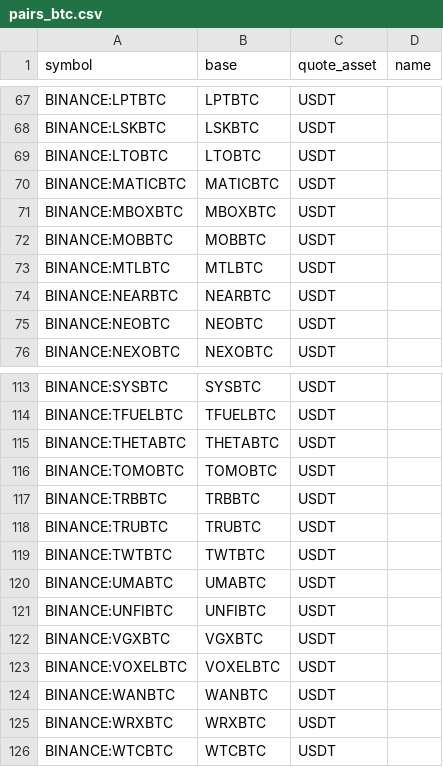
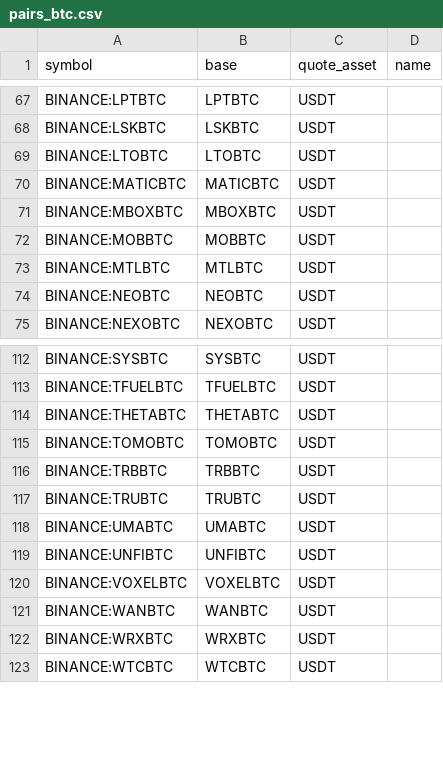
Before and after one commit to avatar-lavventura/trade_bot, a CSV file: tradingview-alerts/pairs_btc.csv, drawn as a sheet; only a part is shown, gaps mark what is left out.

```diff
--- a/tradingview-alerts/pairs_btc.csv
+++ b/tradingview-alerts/pairs_btc.csv
@@ -73,3 +73,2 @@ BINANCE:MOBBTC,MOBBTC,USDT,
 BINANCE:MTLBTC,MTLBTC,USDT,
-BINANCE:NEARBTC,NEARBTC,USDT,
 BINANCE:NEOBTC,NEOBTC,USDT,
@@ -118,6 +117,4 @@ BINANCE:TRBBTC,TRBBTC,USDT,
 BINANCE:TRUBTC,TRUBTC,USDT,
-BINANCE:TWTBTC,TWTBTC,USDT,
 BINANCE:UMABTC,UMABTC,USDT,
 BINANCE:UNFIBTC,UNFIBTC,USDT,
-BINANCE:VGXBTC,VGXBTC,USDT,
 BINANCE:VOXELBTC,VOXELBTC,USDT,
```
Also changed, not shown: tradingview-alerts/pairs_usdt.csv, 17 other files.
